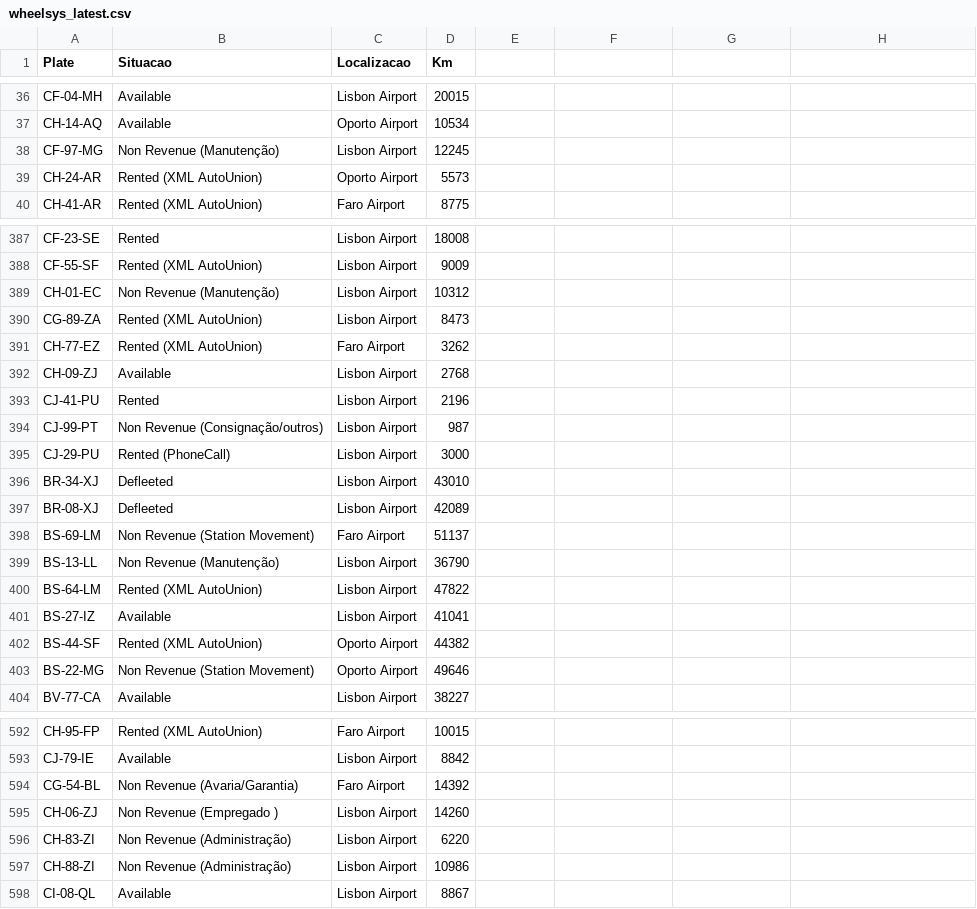
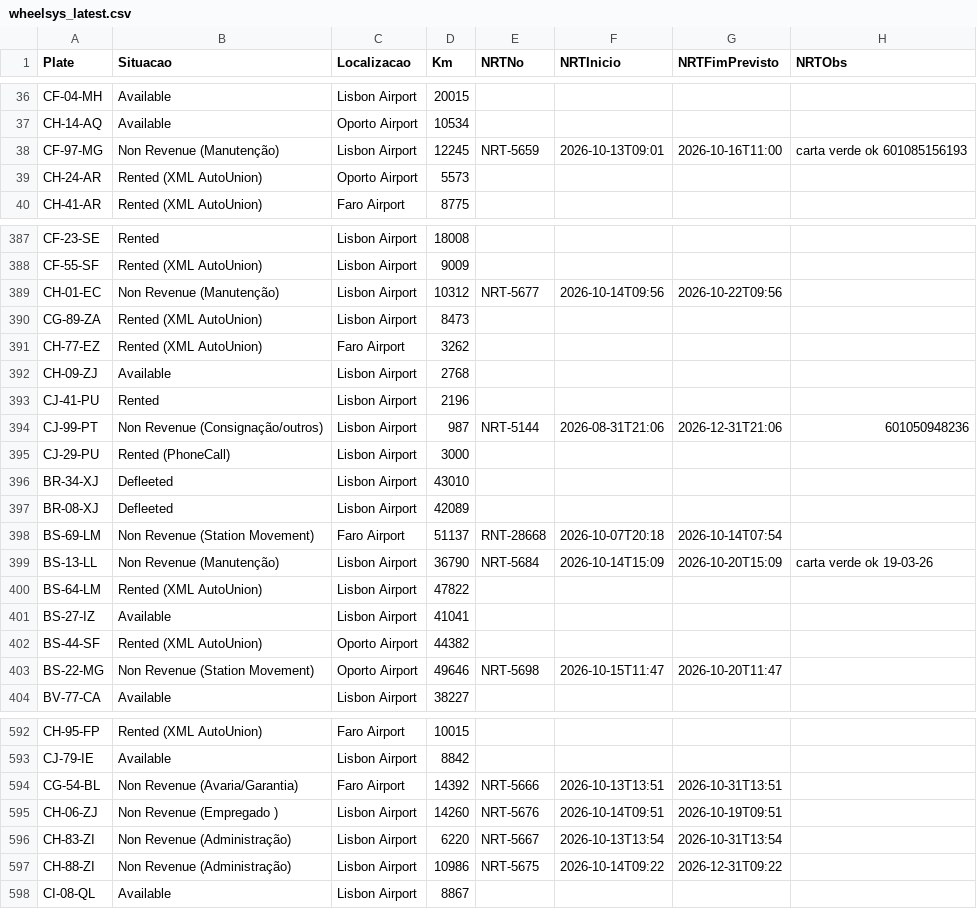
Before and after one commit to RAFA180473/frota-iconiq-pt, a CSV file: data/wheelsys_latest.csv, drawn as a sheet; only a part is shown, gaps mark what is left out; the diff covers the shown part only.

```diff
--- a/data/wheelsys_latest.csv
+++ b/data/wheelsys_latest.csv
@@ -1 +1 @@
-Plate,Situacao,Localizacao,Km
+Plate,Situacao,Localizacao,Km,NRTNo,NRTInicio,NRTFimPrevisto,NRTObs
@@ -38 +38 @@ CH-14-AQ,Available,Oporto Airport,10534
-CF-97-MG,Non Revenue (Manutenção),Lisbon Airport,12245
+CF-97-MG,Non Revenue (Manutenção),Lisbon Airport,12245,NRT-5659,2026-10-13T09:01,2026-10-16T11:00,carta verde ok 601085156193
@@ -389 +389 @@ CF-55-SF,Rented (XML AutoUnion),Lisbon Airport,9009
-CH-01-EC,Non Revenue (Manutenção),Lisbon Airport,10312
+CH-01-EC,Non Revenue (Manutenção),Lisbon Airport,10312,NRT-5677,2026-10-14T09:56,2026-10-22T09:56,
@@ -394 +394 @@ CJ-41-PU,Rented,Lisbon Airport,2196
-CJ-99-PT,Non Revenue (Consignação/outros),Lisbon Airport,987
+CJ-99-PT,Non Revenue (Consignação/outros),Lisbon Airport,987,NRT-5144,2026-08-31T21:06,2026-12-31T21:06,601050948236
@@ -398,2 +398,2 @@ BR-08-XJ,Defleeted,Lisbon Airport,42089
-BS-69-LM,Non Revenue (Station Movement),Faro Airport,51137
-BS-13-LL,Non Revenue (Manutenção),Lisbon Airport,36790
+BS-69-LM,Non Revenue (Station Movement),Faro Airport,51137,RNT-28668,2026-10-07T20:18,2026-10-14T07:54,
+BS-13-LL,Non Revenue (Manutenção),Lisbon Airport,36790,NRT-5684,2026-10-14T15:09,2026-10-20T15:09,carta verde ok 19-03-26
@@ -403 +403 @@ BS-44-SF,Rented (XML AutoUnion),Oporto Airport,44382
-BS-22-MG,Non Revenue (Station Movement),Oporto Airport,49646
+BS-22-MG,Non Revenue (Station Movement),Oporto Airport,49646,NRT-5698,2026-10-15T11:47,2026-10-20T11:47,
@@ -594,4 +594,4 @@ CJ-79-IE,Available,Lisbon Airport,8842
-CG-54-BL,Non Revenue (Avaria/Garantia),Faro Airport,14392
-CH-06-ZJ,Non Revenue (Empregado ),Lisbon Airport,14260
-CH-83-ZI,Non Revenue (Administração),Lisbon Airport,6220
-CH-88-ZI,Non Revenue (Administração),Lisbon Airport,10986
+CG-54-BL,Non Revenue (Avaria/Garantia),Faro Airport,14392,NRT-5666,2026-10-13T13:51,2026-10-31T13:51,
+CH-06-ZJ,Non Revenue (Empregado ),Lisbon Airport,14260,NRT-5676,2026-10-14T09:51,2026-10-19T09:51,
+CH-83-ZI,Non Revenue (Administração),Lisbon Airport,6220,NRT-5667,2026-10-13T13:54,2026-10-31T13:54,
+CH-88-ZI,Non Revenue (Administração),Lisbon Airport,10986,NRT-5675,2026-10-14T09:22,2026-12-31T09:22,
```
Also changed, not shown: 148 edited cells elsewhere in this file, 3 other files.
